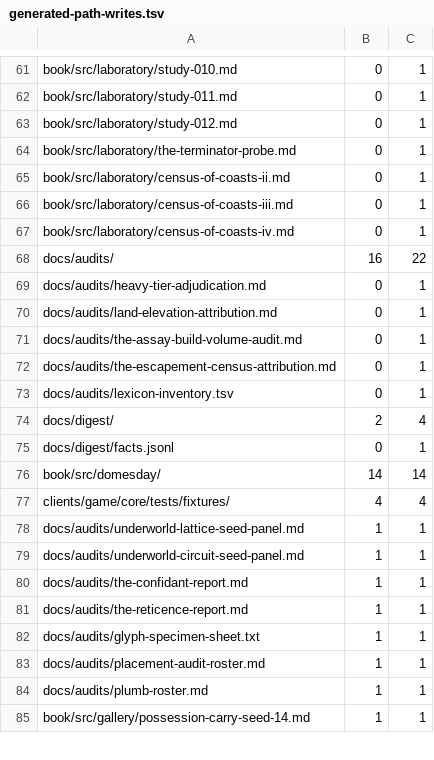
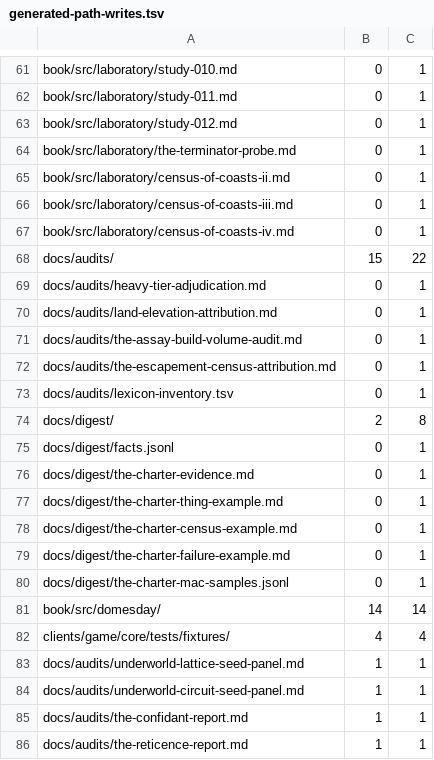
Before and after one commit to hornvale/hornvale, a TSV file: docs/generated-path-writes.tsv, drawn as a sheet; only a part is shown, gaps mark what is left out; the shorter side is filled out with more unchanged rows.

Commit message:
Record reproducible Charter reports and Mac measurements

```diff
--- a/docs/generated-path-writes.tsv
+++ b/docs/generated-path-writes.tsv
@@ -67,3 +67,3 @@ book/src/laboratory/census-of-coasts-iii.md	0	1
 book/src/laboratory/census-of-coasts-iv.md	0	1
-docs/audits/	16	22
+docs/audits/	15	22
 docs/audits/heavy-tier-adjudication.md	0	1
@@ -73,4 +73,9 @@ docs/audits/the-escapement-census-attribution.md	0	1
 docs/audits/lexicon-inventory.tsv	0	1
-docs/digest/	2	4
+docs/digest/	2	8
 docs/digest/facts.jsonl	0	1
+docs/digest/the-charter-evidence.md	0	1
+docs/digest/the-charter-thing-example.md	0	1
+docs/digest/the-charter-census-example.md	0	1
+docs/digest/the-charter-failure-example.md	0	1
+docs/digest/the-charter-mac-samples.jsonl	0	1
 book/src/domesday/	14	14
```
Also changed, not shown: 8 other files.
